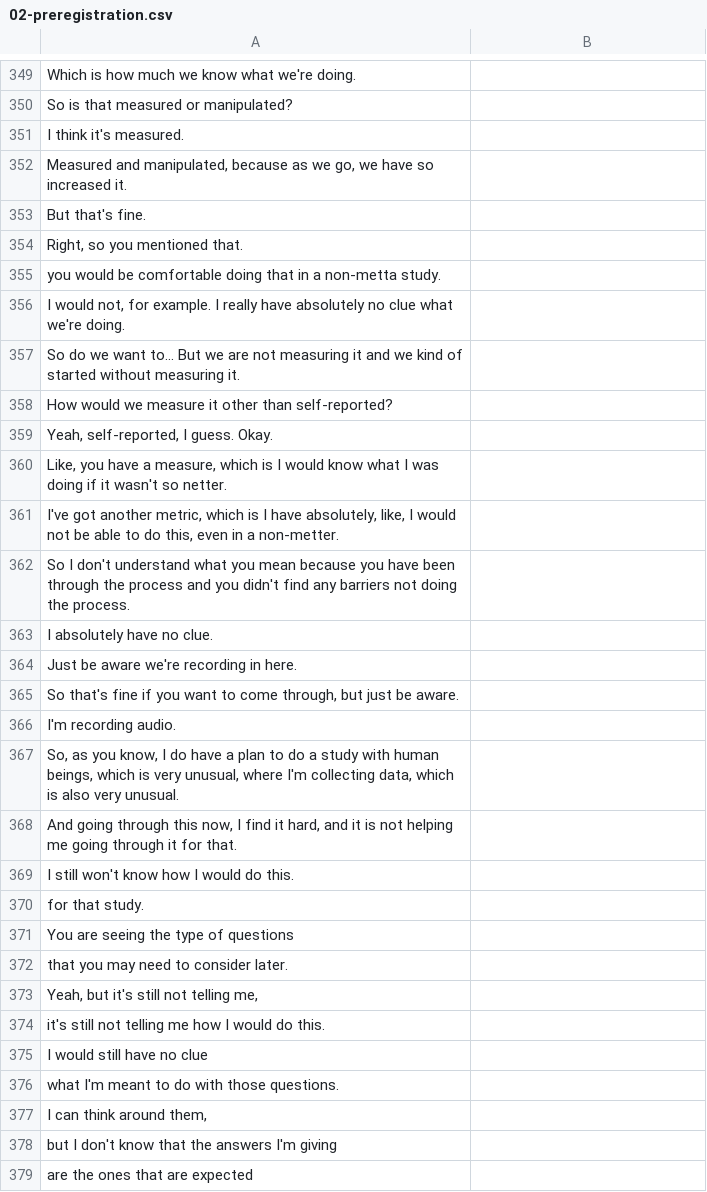
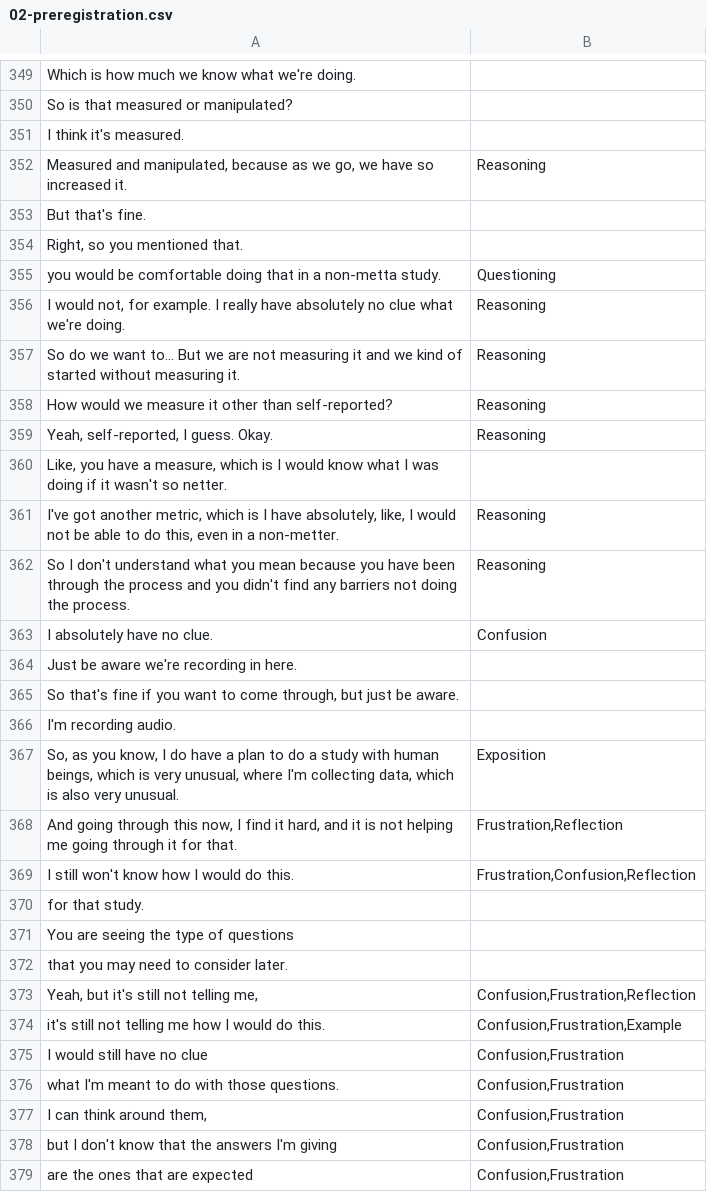
Before and after one commit to cs-uob/open-source-and-open-data, a CSV file: preregistration/02-preregistration.csv, drawn as a sheet; only a part is shown, gaps mark what is left out; the diff covers the shown part only.

```diff
--- a/preregistration/02-preregistration.csv
+++ b/preregistration/02-preregistration.csv
@@ -352 +352 @@ I think it's measured.,
-"Measured and manipulated, because as we go, we have so increased it.",
+"Measured and manipulated, because as we go, we have so increased it.",Reasoning
@@ -354,10 +354,10 @@ But that's fine.,
 "Right, so you mentioned that.",
-you would be comfortable doing that in a non-metta study.,
-"I would not, for example. I really have absolutely no clue what we're doing.",
-So do we want to... But we are not measuring it and we kind of started without measuring it.,
-How would we measure it other than self-reported?,
-"Yeah, self-reported, I guess. Okay.",
+"you would be comfortable doing that in a non-metta study.",Questioning
+"I would not, for example. I really have absolutely no clue what we're doing.",Reasoning
+"So do we want to... But we are not measuring it and we kind of started without measuring it.",Reasoning
+"How would we measure it other than self-reported?",Reasoning
+"Yeah, self-reported, I guess. Okay.",Reasoning
 "Like, you have a measure, which is I would know what I was doing if it wasn't so netter.",
-"I've got another metric, which is I have absolutely, like, I would not be able to do this, even in a non-metter.",
-So I don't understand what you mean because you have been through the process and you didn't find any barriers not doing the process.,
-I absolutely have no clue.,
+"I've got another metric, which is I have absolutely, like, I would not be able to do this, even in a non-metter.",Reasoning
+"So I don't understand what you mean because you have been through the process and you didn't find any barriers not doing the process.",Reasoning
+"I absolutely have no clue.",Confusion
@@ -367,3 +367,3 @@ I'm recording audio.,
-"So, as you know, I do have a plan to do a study with human beings, which is very unusual, where I'm collecting data, which is also very unusual.",
-"And going through this now, I find it hard, and it is not helping me going through it for that.",
-I still won't know how I would do this.,
+"So, as you know, I do have a plan to do a study with human beings, which is very unusual, where I'm collecting data, which is also very unusual.",Exposition
+"And going through this now, I find it hard, and it is not helping me going through it for that.","Frustration,Reflection"
+"I still won't know how I would do this.","Frustration,Confusion,Reflection"
@@ -373,7 +373,7 @@ that you may need to consider later.,
-"Yeah, but it's still not telling me,",
-it's still not telling me how I would do this.,
-I would still have no clue,
-what I'm meant to do with those questions.,
-"I can think around them,",
-but I don't know that the answers I'm giving,
-are the ones that are expected,
+"Yeah, but it's still not telling me,","Confusion,Frustration,Reflection"
+"it's still not telling me how I would do this.","Confusion,Frustration,Example"
+"I would still have no clue","Confusion,Frustration"
+"what I'm meant to do with those questions.","Confusion,Frustration"
+"I can think around them,","Confusion,Frustration"
+"but I don't know that the answers I'm giving","Confusion,Frustration"
+"are the ones that are expected","Confusion,Frustration"
```
Also changed, not shown: 5 added rows, 5 removed rows and 91 edited cells elsewhere in this file, preregistration/01-preregistration.csv, 1 other file.
